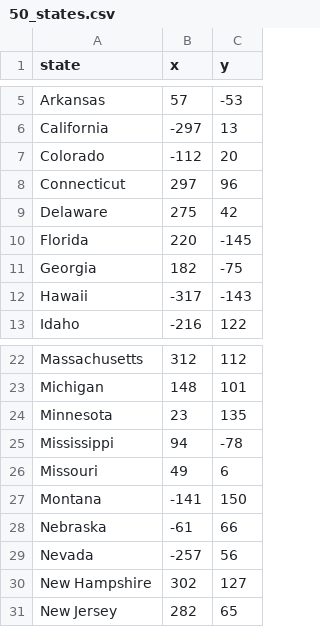
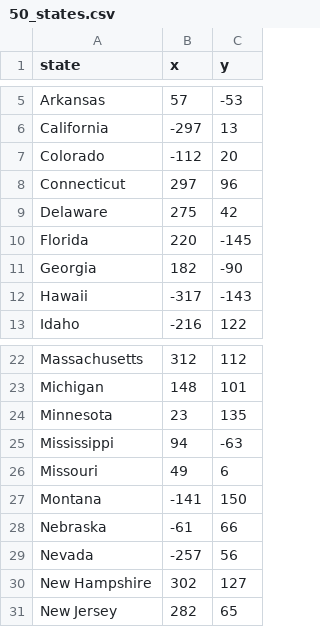
Before and after one commit to KraemericaIndustries/p-GameForSusan, a CSV file: 50_states.csv, drawn as a sheet; only a part is shown, gaps mark what is left out.

Commit message:
WIP:  High score now being read (but NOT writing).  Tweaked 50_states.csv to better stagger Mississippi-Alabama-Georgia labels once guessed

```diff
--- a/50_states.csv
+++ b/50_states.csv
@@ -10,3 +10,3 @@ Delaware,275,42
 Florida,220,-145
-Georgia,182,-75
+Georgia,182,-90
 Hawaii,-317,-143
@@ -24,3 +24,3 @@ Michigan,148,101
 Minnesota,23,135
-Mississippi,94,-78
+Mississippi,94,-63
 Missouri,49,6
```
Also changed, not shown: 1 other file.
